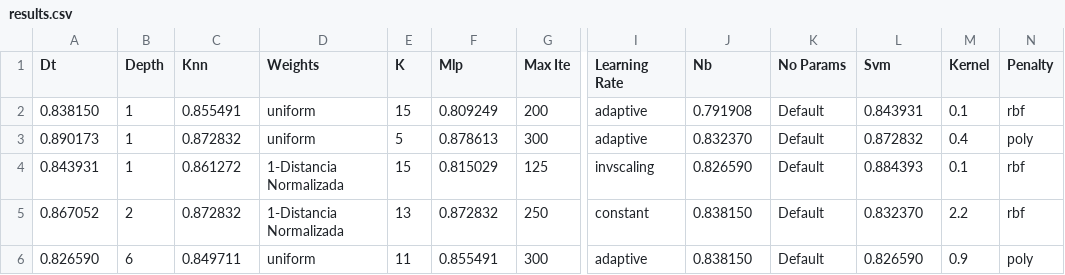
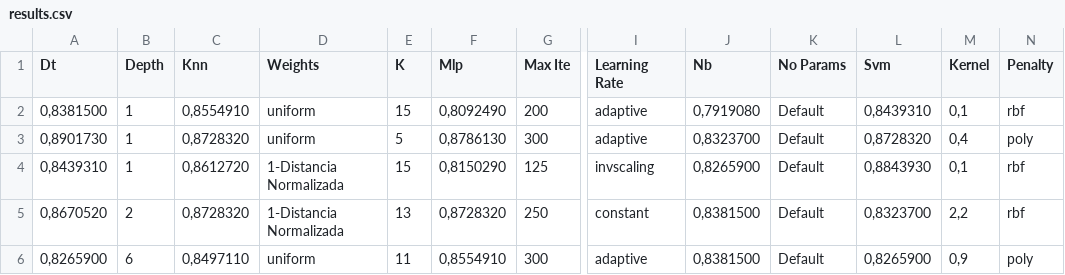
Before and after one commit to GaMJun/Classifiers-Comparison, a CSV file: results.csv, drawn as a sheet; only a part is shown, gaps mark what is left out; the diff covers the shown part only; the diff names each change by its address in the sheet, - before the commit and + after, or states it on an @@ line.

```diff
--- a/results.csv
+++ b/results.csv
-A2 (Dt): 0.838150
+A2 (Dt): 0,8381500
-C2 (Knn): 0.855491
+C2 (Knn): 0,8554910
-F2 (Mlp): 0.809249
+F2 (Mlp): 0,8092490
-J2 (Nb): 0.791908
+J2 (Nb): 0,7919080
-L2 (Svm): 0.843931
+L2 (Svm): 0,8439310
-M2 (Kernel): 0.1
+M2 (Kernel): 0,1
-A3 (Dt): 0.890173
+A3 (Dt): 0,8901730
-C3 (Knn): 0.872832
+C3 (Knn): 0,8728320
-F3 (Mlp): 0.878613
+F3 (Mlp): 0,8786130
-J3 (Nb): 0.832370
+J3 (Nb): 0,8323700
-L3 (Svm): 0.872832
+L3 (Svm): 0,8728320
-M3 (Kernel): 0.4
+M3 (Kernel): 0,4
-A4 (Dt): 0.843931
+A4 (Dt): 0,8439310
-C4 (Knn): 0.861272
+C4 (Knn): 0,8612720
-F4 (Mlp): 0.815029
+F4 (Mlp): 0,8150290
-J4 (Nb): 0.826590
+J4 (Nb): 0,8265900
-L4 (Svm): 0.884393
+L4 (Svm): 0,8843930
-M4 (Kernel): 0.1
+M4 (Kernel): 0,1
-A5 (Dt): 0.867052
+A5 (Dt): 0,8670520
-C5 (Knn): 0.872832
+C5 (Knn): 0,8728320
-F5 (Mlp): 0.872832
+F5 (Mlp): 0,8728320
-J5:J6 (Nb): 0.838150
+J5:J6 (Nb): 0,8381500
-L5 (Svm): 0.832370
+L5 (Svm): 0,8323700
-M5 (Kernel): 2.2
+M5 (Kernel): 2,2
-A6 (Dt): 0.826590
+A6 (Dt): 0,8265900
-C6 (Knn): 0.849711
+C6 (Knn): 0,8497110
-F6 (Mlp): 0.855491
+F6 (Mlp): 0,8554910
-L6 (Svm): 0.826590
+L6 (Svm): 0,8265900
-M6 (Kernel): 0.9
+M6 (Kernel): 0,9
```
Also changed, not shown: 2 added rows, 2 removed rows and 90 edited cells elsewhere in this file, 4 other files.
